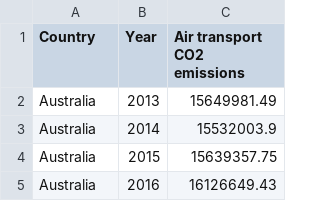
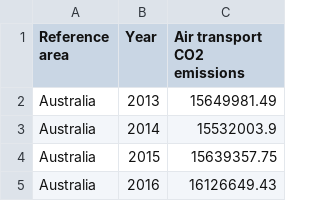
Before and after one commit to jrat0007/FIT3179, a CSV file: air_transport_co2_emisssions.csv, drawn as a sheet; only a part is shown.

Commit message:
Update air_transport_co2_emisssions.csv

```diff
--- a/air_transport_co2_emisssions.csv
+++ b/air_transport_co2_emisssions.csv
@@ -1,2 +1,2 @@
-Country,Year,Air transport CO2 emissions
+Reference area,Year,Air transport CO2 emissions
 Australia,2013,15649981.49
```
